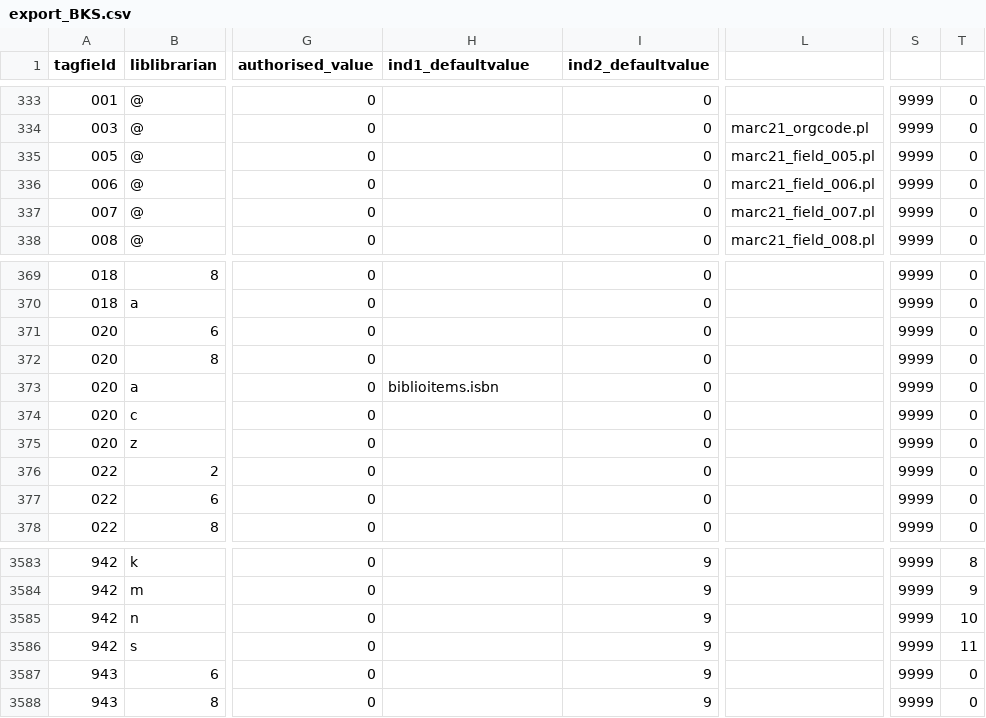
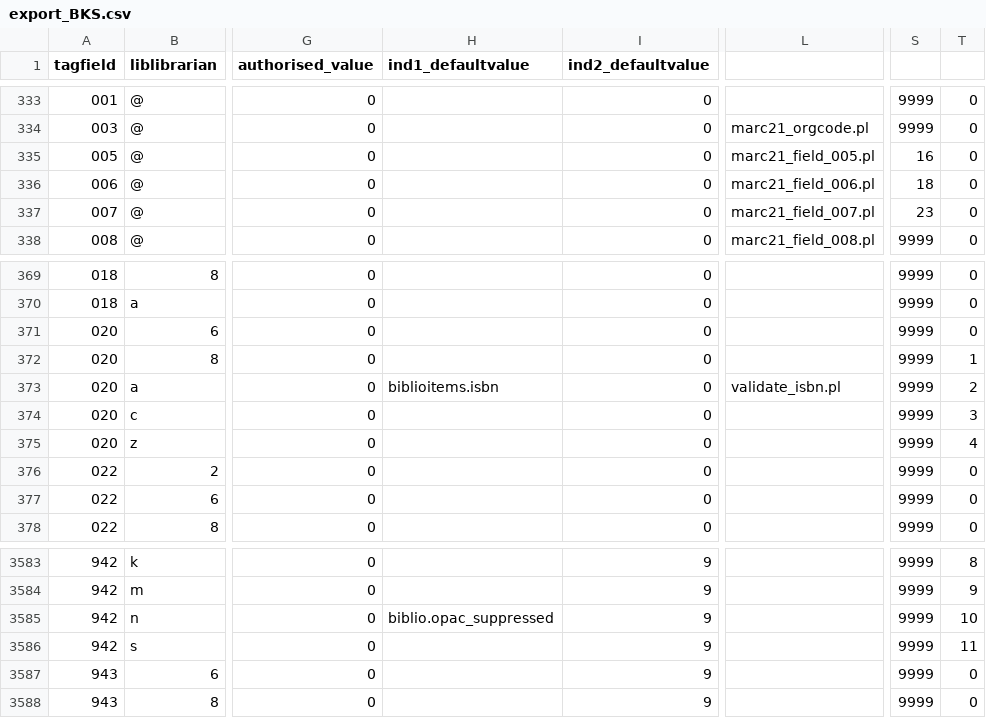
Before and after one commit to cca/koha_snippets, a CSV file: marc_frameworks/export_BKS.csv, drawn as a sheet; only a part is shown, gaps mark what is left out; the diff names each change by its address in the sheet, - before the commit and + after, or states it on an @@ line.

Commit message:
feat: add ISBN validator to MARC frameworks

```diff
--- a/marc_frameworks/export_BKS.csv
+++ b/marc_frameworks/export_BKS.csv
-S335: 9999
+S335: 16
-S336: 9999
+S336: 18
-S337: 9999
+S337: 23
-T372: 0
+T372: 1
-L373: (empty)
+L373: validate_isbn.pl
-T373: 0
+T373: 2
-T374: 0
+T374: 3
-T375: 0
+T375: 4
-H3585 (ind1_defaultvalue): (empty)
+H3585 (ind1_defaultvalue): biblio.opac_suppressed
```
Also changed, not shown: marc_frameworks/export_default.csv, 1 other file.
